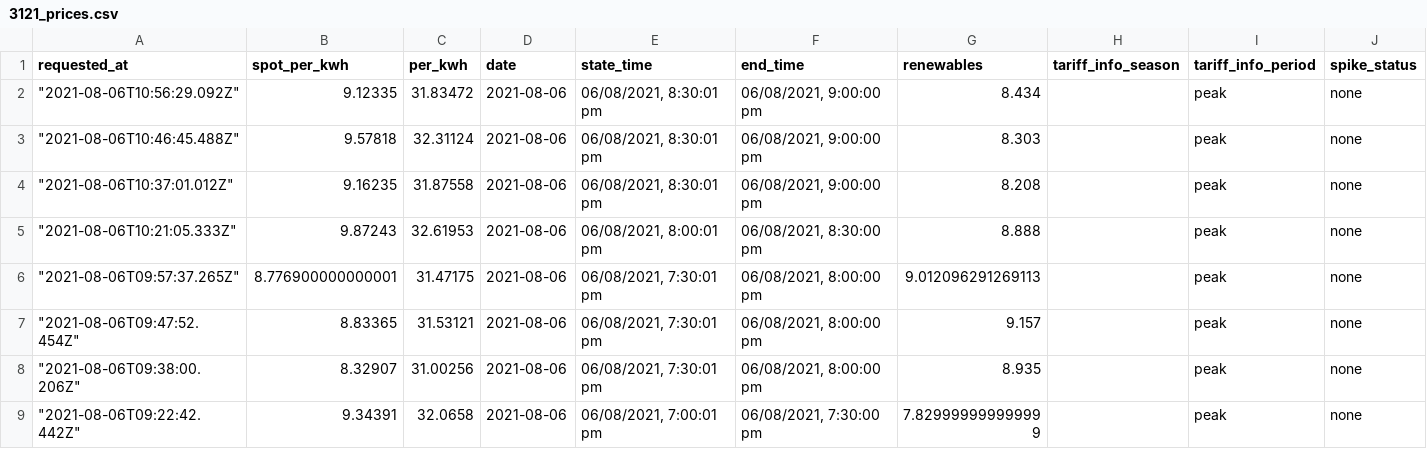
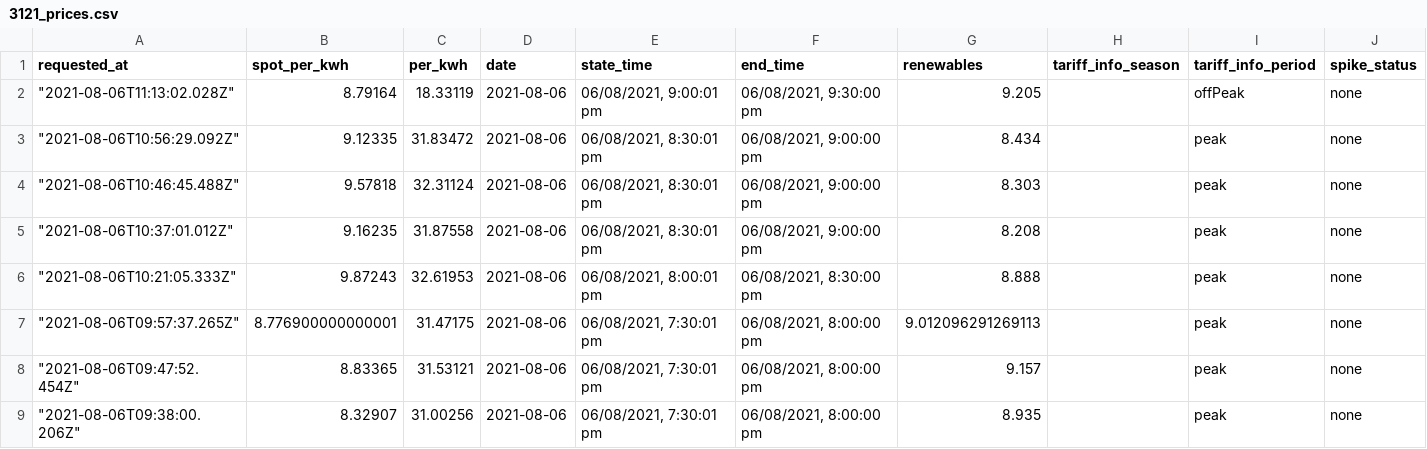
Before and after one commit to dalanmiller/electricity, a CSV file: 3121_prices.csv, drawn as a sheet; only a part is shown; the shorter side is filled out with more unchanged rows; the diff names each change by its address in the sheet, - before the commit and + after, or states it on an @@ line.

Commit message:
Flat: latest data (2021-08-06T11:13:02.203Z) {   "date": "2021-08-06T11:13:02.203Z",   "files": [     {       "name": "3121_prices.csv",       "deltaBytes": 130,       "source": "https://api.amber.com.au/v1/sites/01E8RD8PYMAHBTJCSNFA73KH8A/prices/current?next=0&previous=0&resolution=30"     },     {       "name": "current_price.json",       "deltaBytes": 2,       "source": "https://api.amber.com.au/v1/sites/01E8RD8PYMAHBTJCSNFA73KH8A/prices/current?next=0&previous=0&resolution=30"     }   ] }

```diff
--- a/3121_prices.csv
+++ b/3121_prices.csv
+row 2: "2021-08-06T11:13:02.028Z" | 8.79164 | 18.33119 | 2021-08-06 | 06/08/2021, 9:00:01 pm | 06/08/2021, 9:30:00 pm | 9.205 |  | offPeak | none
```
Also changed, not shown: 1 other file.
